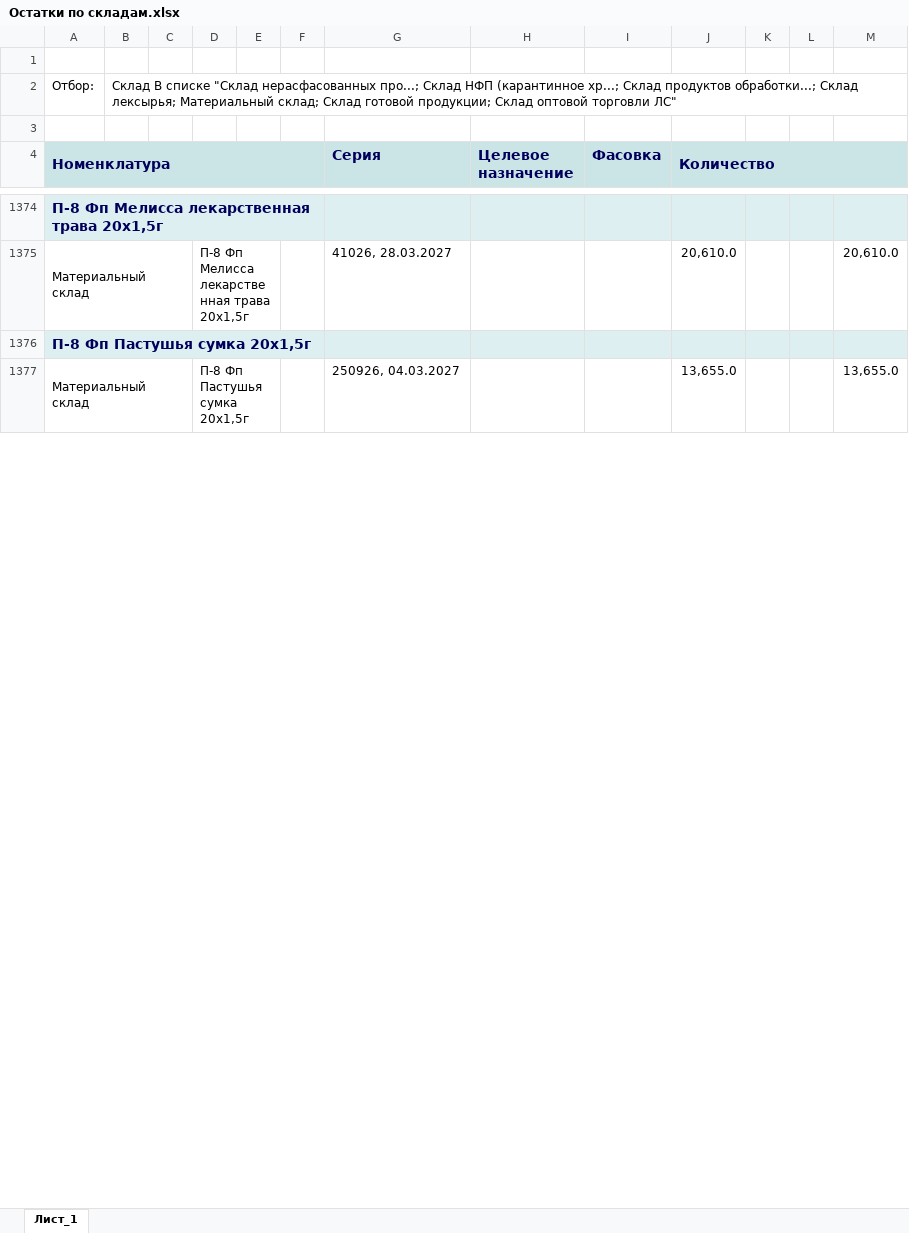
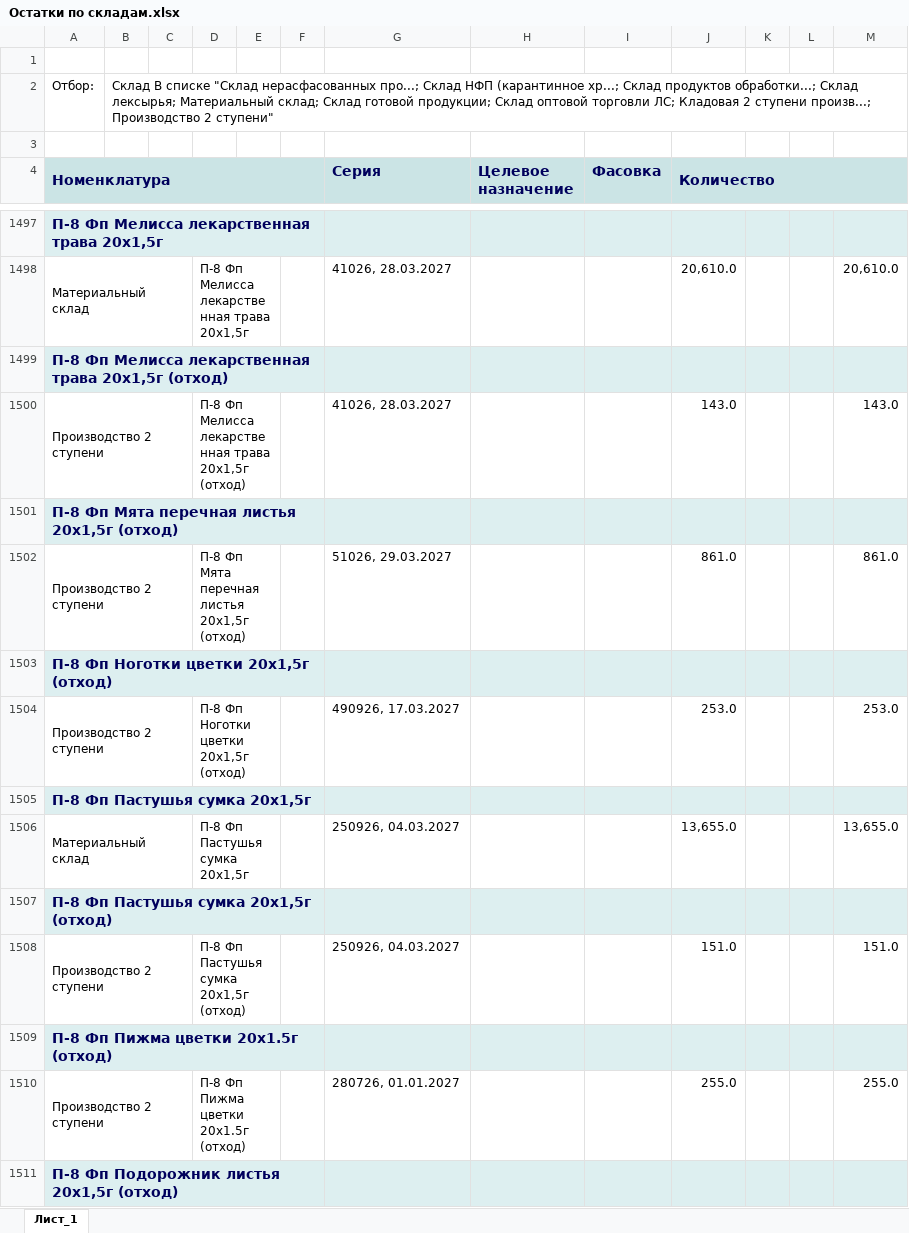
Before and after one commit to andreykoz82/production_panning, an Excel workbook: Исходные данные/Остатки по складам.xlsx, sheet Лист_1, drawn as a sheet; only a part is shown, gaps mark what is left out; values as stored, in another font and other column widths than the file's, no borders; charts and pictures not drawn; the diff covers the shown part only; the diff names each change by its address in the sheet, - before the commit and + after, or states it on an @@ line.

```diff
--- a/Исходные данные/Остатки по складам.xlsx (sheet Лист_1)
+++ b/Исходные данные/Остатки по складам.xlsx (sheet Лист_1)
-B2: …оптовой торговли ЛС"
+B2: …оптовой торговли ЛС; Кладовая 2 ступени произв...; Производство 2 ступени"
+row 1499: П-8 Фп Мелисса лекарственная трава 20x1,5г (отход)
+row 1500: Производство 2 ступени |  |  | П-8 Фп Мелисса лекарственная трава 20x1,5г (отход) |  |  | 41026, 28.03.2027 |  |  | 143.0 |  |  | 143.0
+row 1501: П-8 Фп Мята перечная листья 20x1,5г (отход)
+row 1502: Производство 2 ступени |  |  | П-8 Фп Мята перечная листья 20x1,5г (отход) |  |  | 51026, 29.03.2027 |  |  | 861.0 |  |  | 861.0
+row 1503: П-8 Фп Ноготки цветки 20х1,5г (отход)
+row 1504: Производство 2 ступени |  |  | П-8 Фп Ноготки цветки 20х1,5г (отход) |  |  | 490926, 17.03.2027 |  |  | 253.0 |  |  | 253.0
+row 1507: П-8 Фп Пастушья сумка 20х1,5г (отход)
+row 1508: Производство 2 ступени |  |  | П-8 Фп Пастушья сумка 20х1,5г (отход) |  |  | 250926, 04.03.2027 |  |  | 151.0 |  |  | 151.0
+row 1509: П-8 Фп Пижма цветки 20х1.5г (отход)
+row 1510: Производство 2 ступени |  |  | П-8 Фп Пижма цветки 20х1.5г (отход) |  |  | 280726, 01.01.2027 |  |  | 255.0 |  |  | 255.0
+row 1511: П-8 Фп Подорожник листья 20х1,5г (отход)
```
Also changed, not shown: 243 added rows, 25 removed rows and 579 edited cells elsewhere in this sheet.
